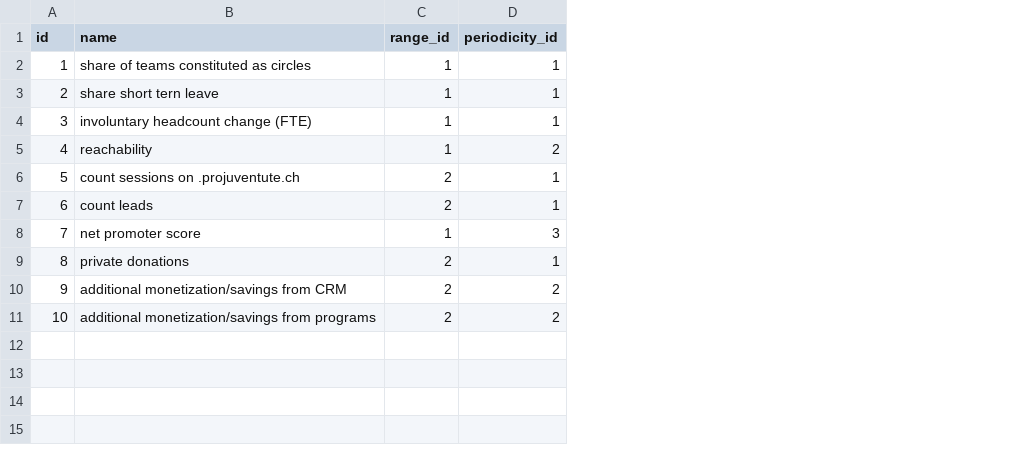
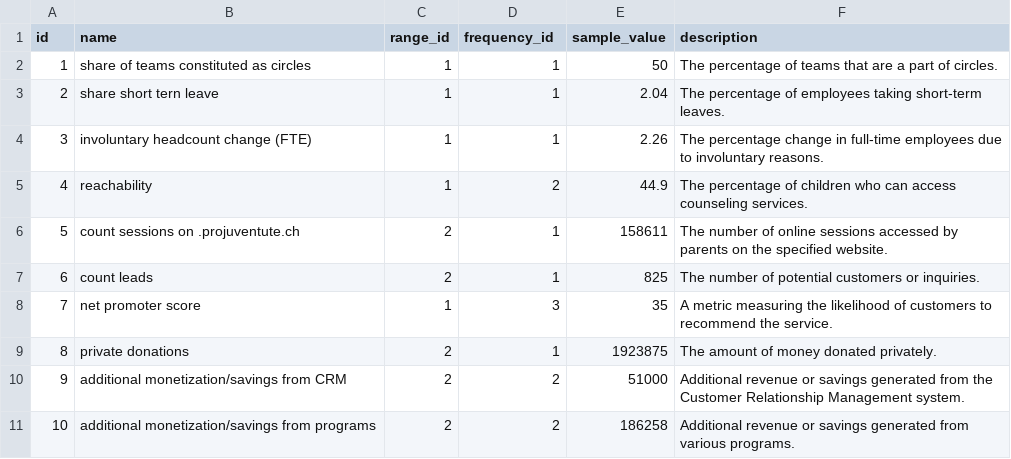
Before and after one commit to WomenPlusPlus/deploy-impact-23-kpi-4, a CSV file: db_setup/data_split/KPI.csv, drawn as a sheet; the diff names each change by its address in the sheet, - before the commit and + after, or states it on an @@ line.

Commit message:
split data updates for v5 of schema

```diff
--- a/db_setup/data_split/KPI.csv
+++ b/db_setup/data_split/KPI.csv
+column E (sample_value), rows 2-11: 50 | 2.04 | 2.26 | 44.9 | 158611 | 825 | 35 | 1923875 | 51000 | 186258
+column F (description), rows 2-11: The percentage of teams that are a part of circles. | The percentage of employees taking short-term leaves. | The percentage change in full-time employees due to involuntary reasons. | The percentage of children who can access counseling services. | The number of online sessions accessed by parents on the specified website. | The number of potential customers or inquiries. | A metric measuring the likelihood of customers to recommend the service. | The amount of money donated privately. | Additional revenue or savings generated from the Customer Relationship Management system. | Additional revenue or savings generated from various programs.
-D1: periodicity_id
+D1: frequency_id
```
Also changed, not shown: 1 other file.
